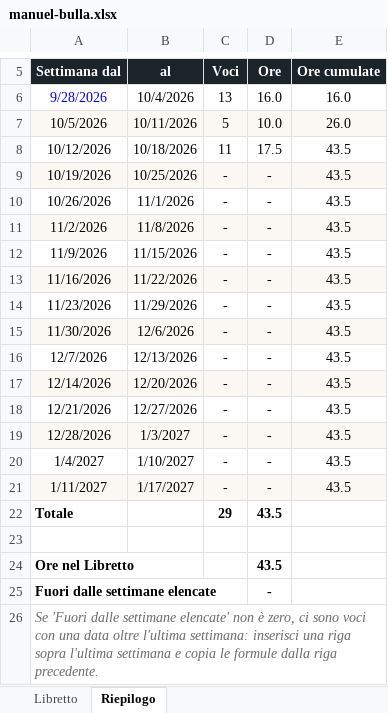
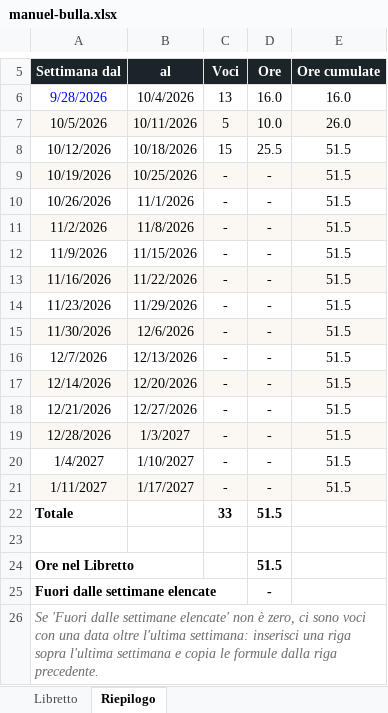
Before and after one commit to bulla06/Ing-software-prog-discover-tridentum., an Excel workbook: docs/libretti/manuel-bulla.xlsx, sheet Riepilogo, drawn as a sheet; only a part is shown, gaps mark what is left out; values as stored, in another font and other column widths than the file's, no borders; conditional formats not drawn; the diff names each change by its address in the sheet, - before the commit and + after, or states it on an @@ line.

```diff
--- a/docs/libretti/manuel-bulla.xlsx (sheet Riepilogo)
+++ b/docs/libretti/manuel-bulla.xlsx (sheet Riepilogo)
-C8 (Voci): 11
+C8 (Voci): 15
-D8 (Ore): 17.5
+D8 (Ore): 25.5
-E8:E21 (Ore cumulate): 43.5
+E8:E21 (Ore cumulate): 51.5
-C22 (Voci): 29
+C22 (Voci): 33
-D22 (Ore): 43.5
+D22 (Ore): 51.5
-D24 (Ore): 43.5
+D24 (Ore): 51.5
```
Also changed, not shown: sheet Libretto, 12 other files.
